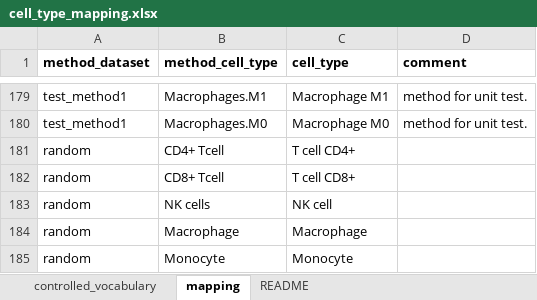
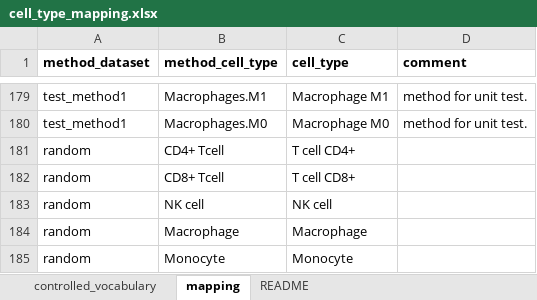
Before and after one commit to omnideconv/immunedeconv, an Excel workbook: inst/extdata/cell_type_mapping.xlsx, sheet mapping, drawn as a sheet; only a part is shown, gaps mark what is left out; values as stored, in another font and other column widths than the file's, no borders; the diff names each change by its address in the sheet, - before the commit and + after, or states it on an @@ line.

Commit message:
Fix issue with colnames in random method.
Add a unit test for that problem.

```diff
--- a/inst/extdata/cell_type_mapping.xlsx (sheet mapping)
+++ b/inst/extdata/cell_type_mapping.xlsx (sheet mapping)
-B183 (method_cell_type): NK cells
+B183 (method_cell_type): NK cell
```
Also changed, not shown: 2 other files.
